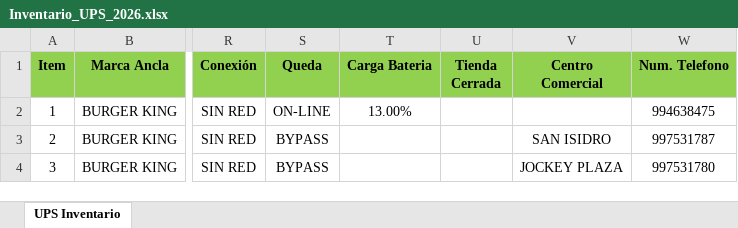
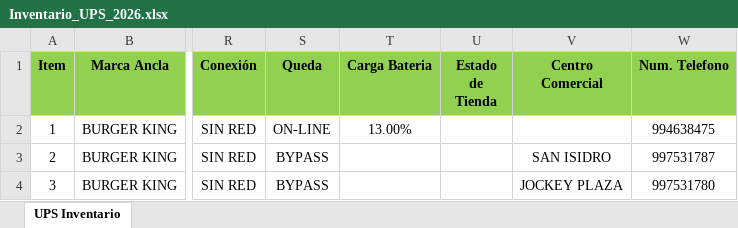
Before and after one commit to edgarcusihuaman1-gif/CONTROL_ACTIVOS_UPS, an Excel workbook: Inventario_UPS_2026.xlsx, sheet UPS Inventario, drawn as a sheet; only a part is shown, gaps mark what is left out; values as stored, in another font and other column widths than the file's, no borders; the diff names each change by its address in the sheet, - before the commit and + after, or states it on an @@ line.

Commit message:
Actualizacion de Excel

```diff
--- a/Inventario_UPS_2026.xlsx (sheet UPS Inventario)
+++ b/Inventario_UPS_2026.xlsx (sheet UPS Inventario)
-U1: Tienda Cerrada
+U1: Estado de Tienda
```
